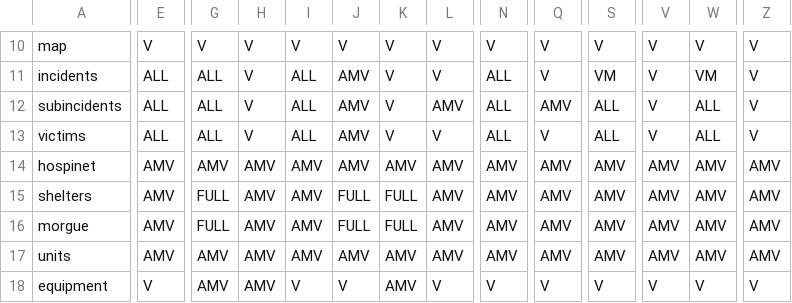
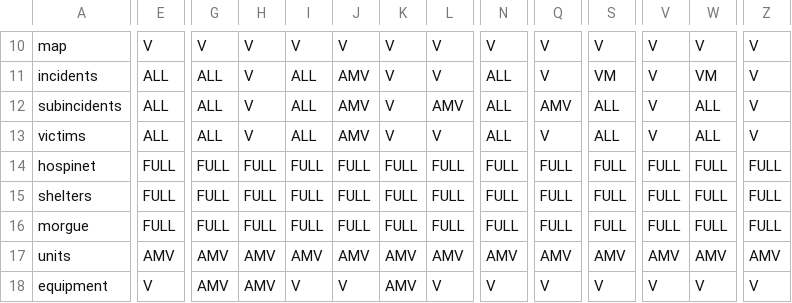
Before and after one commit to zraib/ARGOS-R, a CSV file: docs/matrice-roles-direx.csv, drawn as a sheet; only a part is shown, gaps mark what is left out; the diff covers the shown part only; the diff names each change by its address in the sheet, - before the commit and + after, or states it on an @@ line.

Commit message:
feat(rights): whoever creates deletes — every chief, Rens, OPS, LOG and the Anim of the Direx profile can remove the units, shelters, morgue sites, mobile morgues, hospitals and field hospitals they are allowed to create (full rights on shelters, morgue and hospinet, unit remover trait), while synthesis, evaluation and entity heads delete nothing; field hospitals get an HDC-nn identifier (older snapshots are completed on restore, a freed detachment number is reused without duplicate names) and a DELETE route that holds back a detachment still treating patients or serving an active operation unless forced; demo pruning keeps operator-deployed detachments; every hospital-network write is pushed to all workstations; Hospinet shows the delete button on each field hospital card (ADR 0030 revision)

```diff
--- a/docs/matrice-roles-direx.csv
+++ b/docs/matrice-roles-direx.csv
-E14:E16: AMV
+E14:E16: FULL
-G14: AMV
+G14: FULL
-H14:H16: AMV
+H14:H16: FULL
-I14:I16: AMV
+I14:I16: FULL
-J14: AMV
+J14: FULL
-K14: AMV
+K14: FULL
-L14:L16: AMV
+L14:L16: FULL
-N14:N16: AMV
+N14:N16: FULL
-Q14:Q16: AMV
+Q14:Q16: FULL
-S14:S16: AMV
+S14:S16: FULL
-V14:V16: AMV
+V14:V16: FULL
-W14:W16: AMV
+W14:W16: FULL
-Z14:Z16: AMV
+Z14:Z16: FULL
```
Also changed, not shown: 6 edited cells elsewhere in this file, 31 other files.
